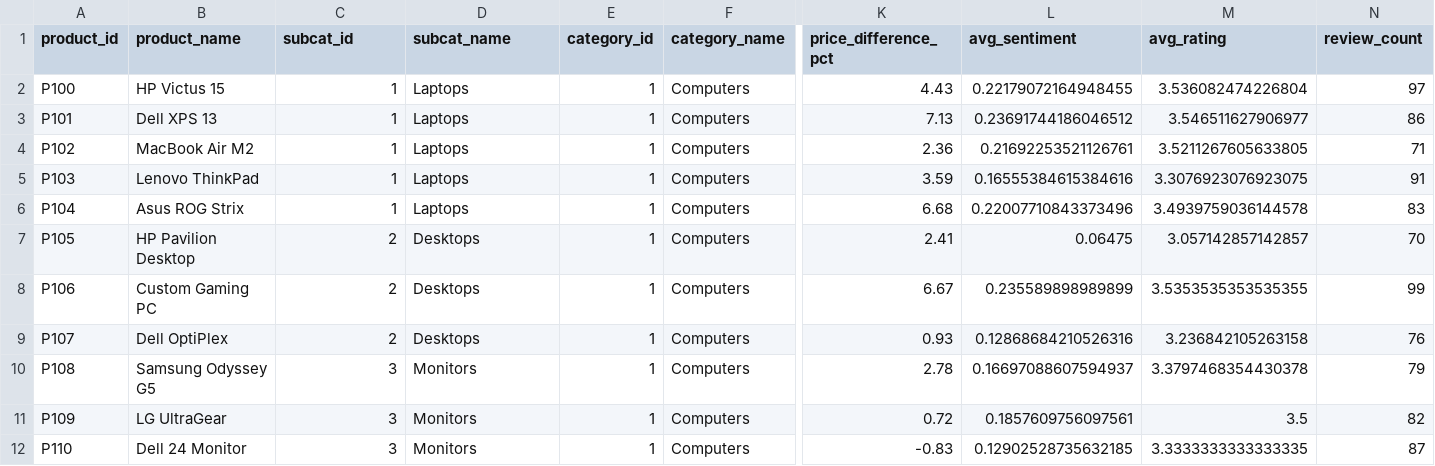
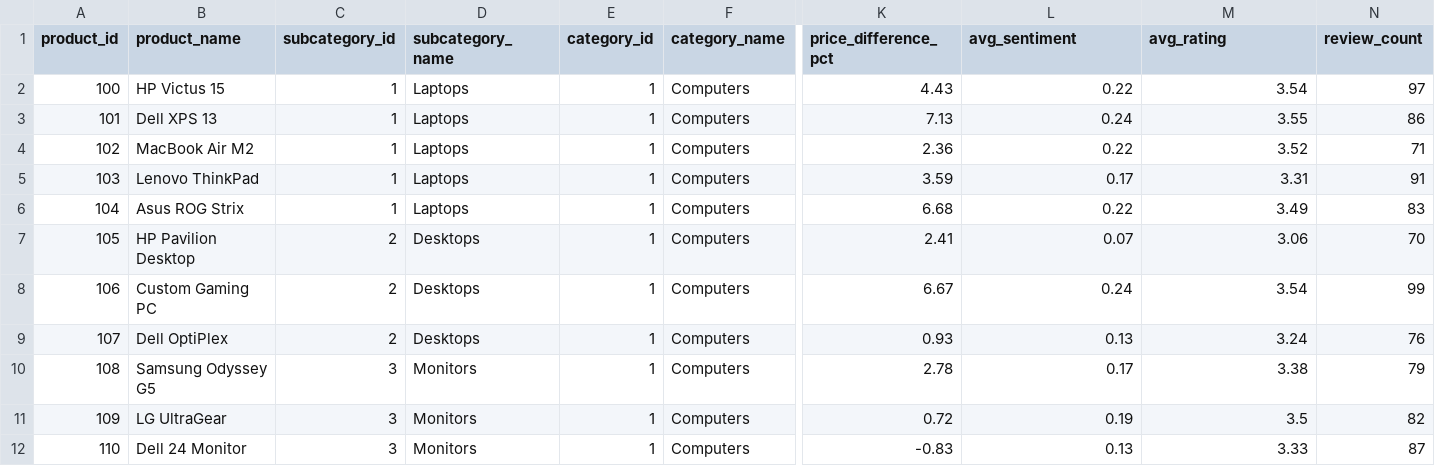
Before and after one commit to khaoulamerah/TechStore, a CSV file: src/Data/transformed/dim_product.csv, drawn as a sheet; only a part is shown, gaps mark what is left out; the diff covers the shown part only; the diff names each change by its address in the sheet, - before the commit and + after, or states it on an @@ line.

```diff
--- a/src/Data/transformed/dim_product.csv
+++ b/src/Data/transformed/dim_product.csv
-C1: subcat_id
+C1: subcategory_id
-D1: subcat_name
+D1: subcategory_name
-A2 (product_id): P100
+A2 (product_id): 100
-L2 (avg_sentiment): 0.22179072164948455
+L2 (avg_sentiment): 0.22
-M2 (avg_rating): 3.536082474226804
+M2 (avg_rating): 3.54
-A3 (product_id): P101
+A3 (product_id): 101
-L3 (avg_sentiment): 0.23691744186046512
+L3 (avg_sentiment): 0.24
-M3 (avg_rating): 3.546511627906977
+M3 (avg_rating): 3.55
-A4 (product_id): P102
+A4 (product_id): 102
-L4 (avg_sentiment): 0.21692253521126761
+L4 (avg_sentiment): 0.22
-M4 (avg_rating): 3.5211267605633805
+M4 (avg_rating): 3.52
-A5 (product_id): P103
+A5 (product_id): 103
-L5 (avg_sentiment): 0.16555384615384616
+L5 (avg_sentiment): 0.17
-M5 (avg_rating): 3.3076923076923075
+M5 (avg_rating): 3.31
-A6 (product_id): P104
+A6 (product_id): 104
-L6 (avg_sentiment): 0.22007710843373496
+L6 (avg_sentiment): 0.22
-M6 (avg_rating): 3.4939759036144578
+M6 (avg_rating): 3.49
-A7 (product_id): P105
+A7 (product_id): 105
-L7 (avg_sentiment): 0.06475
+L7 (avg_sentiment): 0.07
-M7 (avg_rating): 3.057142857142857
+M7 (avg_rating): 3.06
-A8 (product_id): P106
+A8 (product_id): 106
-L8 (avg_sentiment): 0.235589898989899
+L8 (avg_sentiment): 0.24
-M8 (avg_rating): 3.5353535353535355
+M8 (avg_rating): 3.54
-A9 (product_id): P107
+A9 (product_id): 107
-L9 (avg_sentiment): 0.12868684210526316
+L9 (avg_sentiment): 0.13
-M9 (avg_rating): 3.236842105263158
+M9 (avg_rating): 3.24
-A10 (product_id): P108
+A10 (product_id): 108
-L10 (avg_sentiment): 0.16697088607594937
+L10 (avg_sentiment): 0.17
-M10 (avg_rating): 3.3797468354430378
+M10 (avg_rating): 3.38
-A11 (product_id): P109
+A11 (product_id): 109
-L11 (avg_sentiment): 0.1857609756097561
+L11 (avg_sentiment): 0.19
-A12 (product_id): P110
+A12 (product_id): 110
-L12 (avg_sentiment): 0.12902528735632185
+L12 (avg_sentiment): 0.13
-M12 (avg_rating): 3.3333333333333335
+M12 (avg_rating): 3.33
```
Also changed, not shown: 80 edited cells elsewhere in this file, src/Data/transformed/Dim_Customer.csv, src/Data/transformed/Dim_Store.csv, 19 other files.
